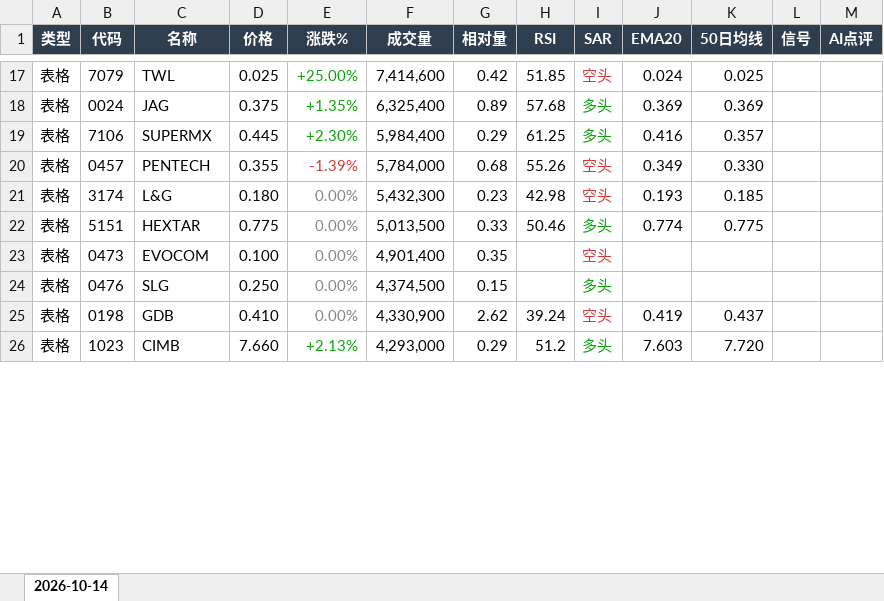
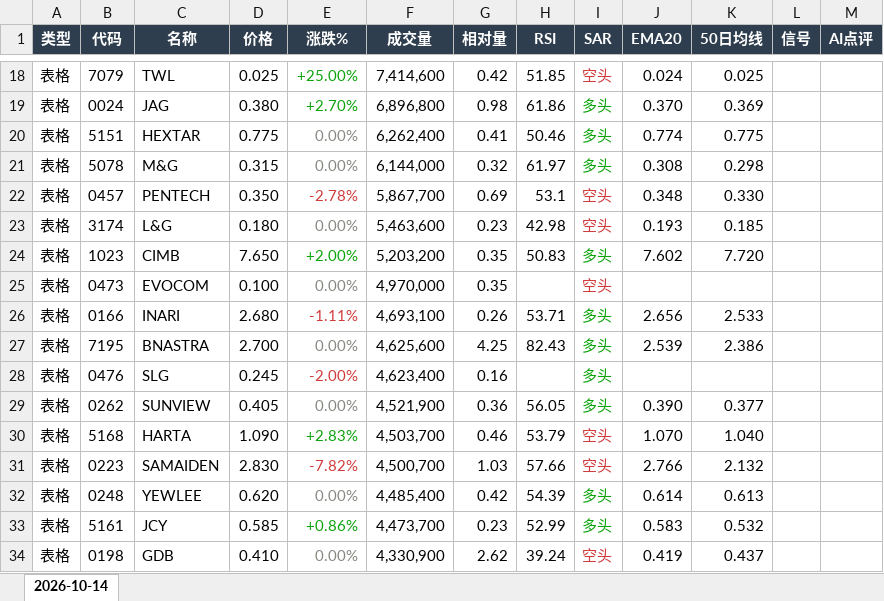
Before and after one commit to CJA231/Bursa-bot, an Excel workbook: docs/downloads/2026-10-14/bursa-report-2026-10-14.xlsx, sheet 2026-10-14, drawn as a sheet; only a part is shown, gaps mark what is left out; values as stored, in another font and other column widths than the file's, no borders; removed rows and columns are numbered as before the commit, all else as after; the diff covers the shown part only; the diff names each change by its address in the sheet, - before the commit and + after, or states it on an @@ line.

```diff
--- a/docs/downloads/2026-10-14/bursa-report-2026-10-14.xlsx (sheet 2026-10-14)
+++ b/docs/downloads/2026-10-14/bursa-report-2026-10-14.xlsx (sheet 2026-10-14)
-D19 (价格): 0.375
+D19 (价格): 0.380
-E19 (涨跌%): +1.35%
+E19 (涨跌%): +2.70%
-F19 (成交量): 6,325,400
+F19 (成交量): 6,896,800
-G19 (相对量): 0.89
+G19 (相对量): 0.98
-H19 (RSI): 57.68
+H19 (RSI): 61.86
-J19 (EMA20): 0.369
+J19 (EMA20): 0.370
-row 19: 表格 | 7106 | SUPERMX | 0.445 | +2.30% | 5,984,400 | 0.29 | 61.25 | 多头 | 0.416 | 0.357
+row 20: 表格 | 5151 | HEXTAR | 0.775 | 0.00% | 6,262,400 | 0.41 | 50.46 | 多头 | 0.774 | 0.775
+row 21: 表格 | 5078 | M&G | 0.315 | 0.00% | 6,144,000 | 0.32 | 61.97 | 多头 | 0.308 | 0.298
-D22 (价格): 0.355
+D22 (价格): 0.350
-E22 (涨跌%): -1.39%
+E22 (涨跌%): -2.78%
-F22 (成交量): 5,784,000
+F22 (成交量): 5,867,700
-G22 (相对量): 0.68
+G22 (相对量): 0.69
-H22 (RSI): 55.26
+H22 (RSI): 53.1
-J22 (EMA20): 0.349
+J22 (EMA20): 0.348
-F23 (成交量): 5,432,300
+F23 (成交量): 5,463,600
-row 22: 表格 | 5151 | HEXTAR | 0.775 | 0.00% | 5,013,500 | 0.33 | 50.46 | 多头 | 0.774 | 0.775
+row 24: 表格 | 1023 | CIMB | 7.650 | +2.00% | 5,203,200 | 0.35 | 50.83 | 多头 | 7.602 | 7.720
-F25 (成交量): 4,901,400
+F25 (成交量): 4,970,000
+row 26: 表格 | 0166 | INARI | 2.680 | -1.11% | 4,693,100 | 0.26 | 53.71 | 多头 | 2.656 | 2.533
+row 27: 表格 | 7195 | BNASTRA | 2.700 | 0.00% | 4,625,600 | 4.25 | 82.43 | 多头 | 2.539 | 2.386
-D28 (价格): 0.250
+D28 (价格): 0.245
-E28 (涨跌%): 0.00%
+E28 (涨跌%): -2.00%
-E28 text colour: #898781
+E28 text colour: #D03B3B
-F28 (成交量): 4,374,500
+F28 (成交量): 4,623,400
-G28 (相对量): 0.15
+G28 (相对量): 0.16
+row 29: 表格 | 0262 | SUNVIEW | 0.405 | 0.00% | 4,521,900 | 0.36 | 56.05 | 多头 | 0.390 | 0.377
+row 30: 表格 | 5168 | HARTA | 1.090 | +2.83% | 4,503,700 | 0.46 | 53.79 | 空头 | 1.070 | 1.040
+row 31: 表格 | 0223 | SAMAIDEN | 2.830 | -7.82% | 4,500,700 | 1.03 | 57.66 | 空头 | 2.766 | 2.132
+row 32: 表格 | 0248 | YEWLEE | 0.620 | 0.00% | 4,485,400 | 0.42 | 54.39 | 多头 | 0.614 | 0.613
+row 33: 表格 | 5161 | JCY | 0.585 | +0.86% | 4,473,700 | 0.23 | 52.99 | 多头 | 0.583 | 0.532
-row 26: 表格 | 1023 | CIMB | 7.660 | +2.13% | 4,293,000 | 0.29 | 51.2 | 多头 | 7.603 | 7.720
```
Also changed, not shown: 82 added rows, 66 removed rows, 139 edited cells and cell formats elsewhere in this sheet, docs/downloads/bursa-report-last7.xlsx, 33 other files.
